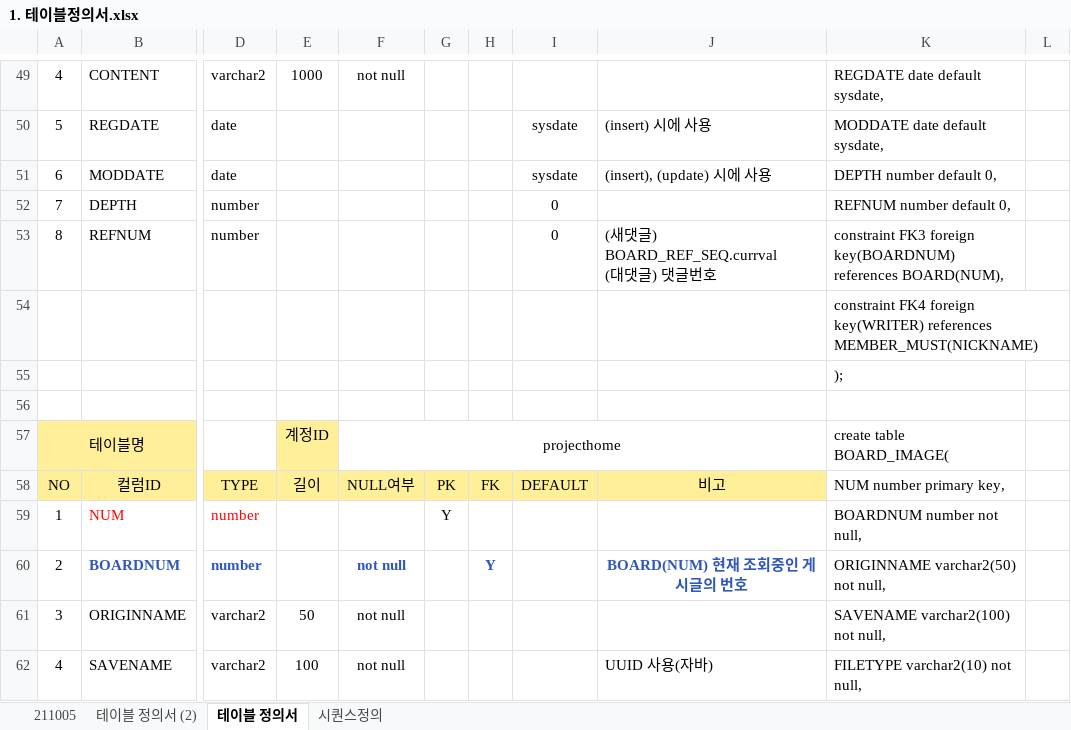
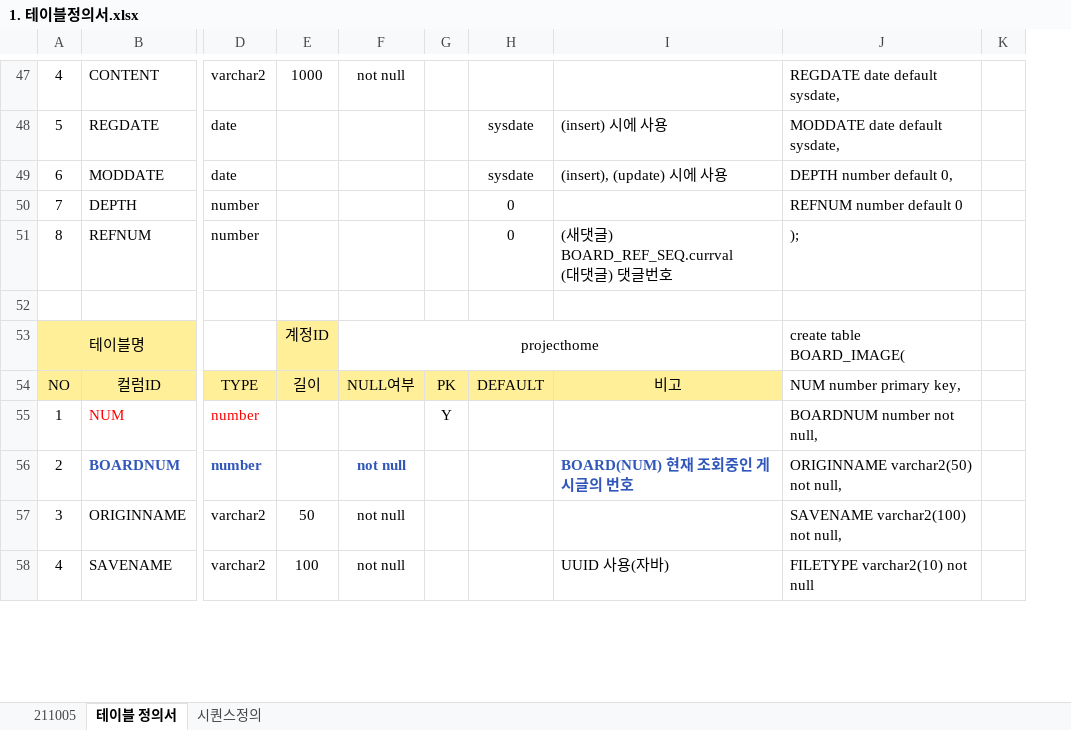
Before and after one commit to stoveon/TEAM_PROJECT, an Excel workbook: 테이블설계/1. 테이블정의서.xlsx, sheet 테이블 정의서, drawn as a sheet; only a part is shown, gaps mark what is left out; values as stored, in another font and other column widths than the file's, no borders; removed rows and columns are numbered as before the commit, all else as after; rows hold the shown columns only; the diff covers the shown part only; the diff names each change by its address in the sheet, - before the commit and + after, or states it on an @@ line.

```diff
--- a/테이블설계/1. 테이블정의서.xlsx (sheet 테이블 정의서)
+++ b/테이블설계/1. 테이블정의서.xlsx (sheet 테이블 정의서)
-sheet tab: 테이블 정의서 (2)
-column H, rows 58-60: FK |  | Y
-J50: REFNUM number default 0,
+J50: REFNUM number default 0
-J51: constraint FK3 foreign key(BOARDNUM) references BOARD(NUM),
+J51: );
-row 54:  |  |  |  |  |  |  |  |  | constraint FK4 foreign key(WRITER) references MEMBER_MUST(NICKNAME)
-row 55:  |  |  |  |  |  |  |  |  | );
-I56 alignment: center
+I56 alignment: left
-J58: FILETYPE varchar2(10) not null,
+J58: FILETYPE varchar2(10) not null
```
Also changed, not shown: 7 removed rows, 26 edited cells, cell formats and merged cells elsewhere in this sheet, sheet 211005, formulas that keep their value, hidden cells, 1 other file.
